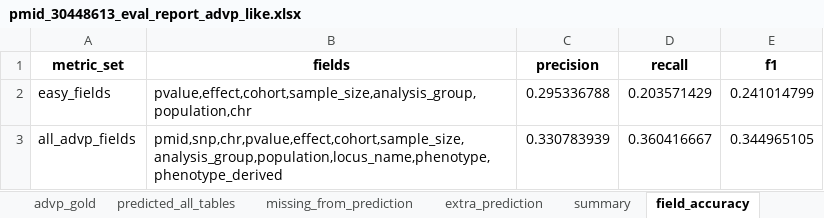
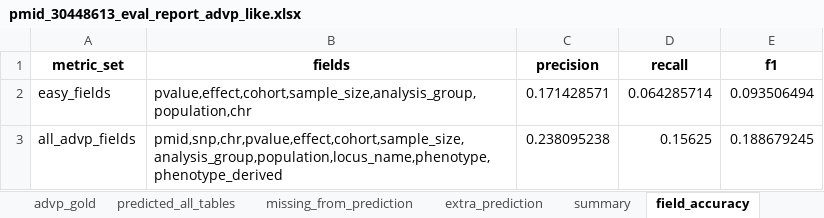
Before and after one commit to sherryfish321/advp_curator, an Excel workbook: eval_reports/pmid_30448613_eval_report_advp_like.xlsx, sheet field_accuracy, drawn as a sheet; values as stored, in another font and other column widths than the file's, no borders; the diff names each change by its address in the sheet, - before the commit and + after, or states it on an @@ line.

```diff
--- a/eval_reports/pmid_30448613_eval_report_advp_like.xlsx (sheet field_accuracy)
+++ b/eval_reports/pmid_30448613_eval_report_advp_like.xlsx (sheet field_accuracy)
-C2 (precision): 0.295336788
+C2 (precision): 0.171428571
-D2 (recall): 0.203571429
+D2 (recall): 0.064285714
-E2 (f1): 0.241014799
+E2 (f1): 0.093506494
-C3 (precision): 0.330783939
+C3 (precision): 0.238095238
-D3 (recall): 0.360416667
+D3 (recall): 0.15625
-E3 (f1): 0.344965105
+E3 (f1): 0.188679245
```
Also changed, not shown: sheet missing_from_prediction, sheet predicted_all_tables, sheet extra_prediction, sheet summary, table_from_link/30448613_table2.xlsx, 5 other files.
